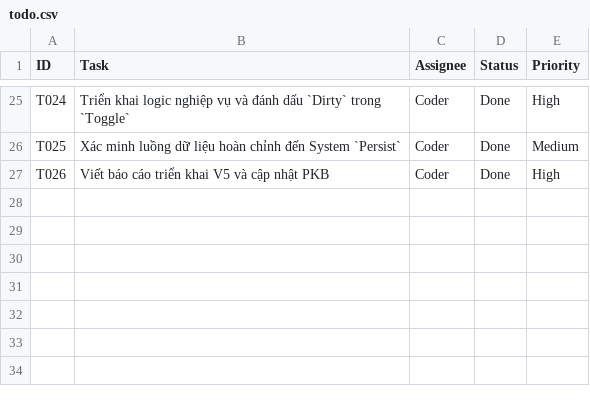
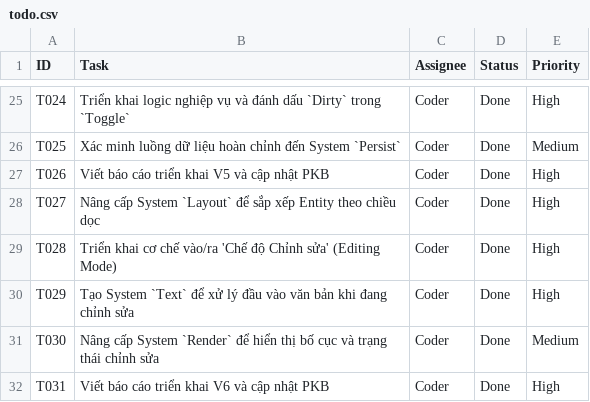
Before and after one commit to hoduyquocbao/platform, a CSV file: pkb/todo.csv, drawn as a sheet; only a part is shown, gaps mark what is left out; the diff names each change by its address in the sheet, - before the commit and + after, or states it on an @@ line.

Commit message:
feat: implement layout system and text editing interaction v1.5
Fulfills task T-250628-06. The Layout system now arranges entities vertically. Users can enter/exit an editing mode to modify a task's text content. Render system updated to reflect these new states.

```diff
--- a/pkb/todo.csv
+++ b/pkb/todo.csv
+row 28: T027 | Nâng cấp System `Layout` để sắp xếp Entity theo chiều dọc | Coder | Done | High
+row 29: T028 | Triển khai cơ chế vào/ra 'Chế độ Chỉnh sửa' (Editing Mode) | Coder | Done | High
+row 30: T029 | Tạo System `Text` để xử lý đầu vào văn bản khi đang chỉnh sửa | Coder | Done | High
+row 31: T030 | Nâng cấp System `Render` để hiển thị bố cục và trạng thái chỉnh sửa | Coder | Done | Medium
+row 32: T031 | Viết báo cáo triển khai V6 và cập nhật PKB | Coder | Done | High
```
Also changed, not shown: 7 other files.
